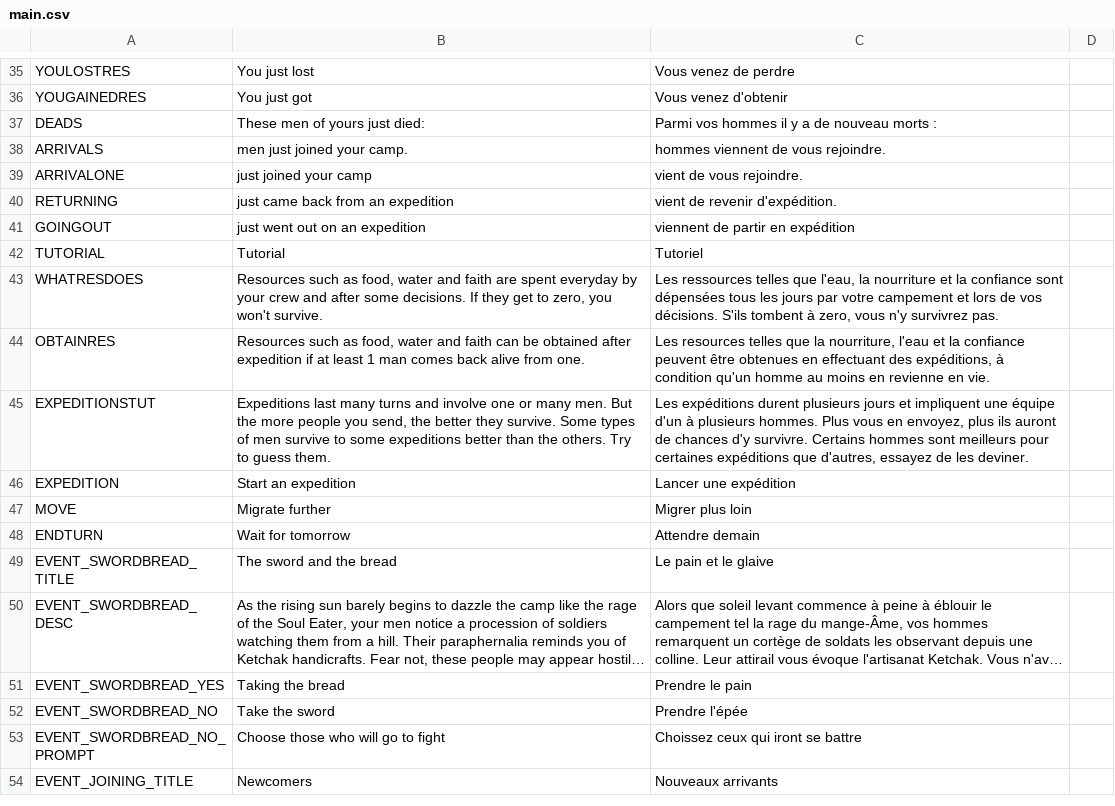
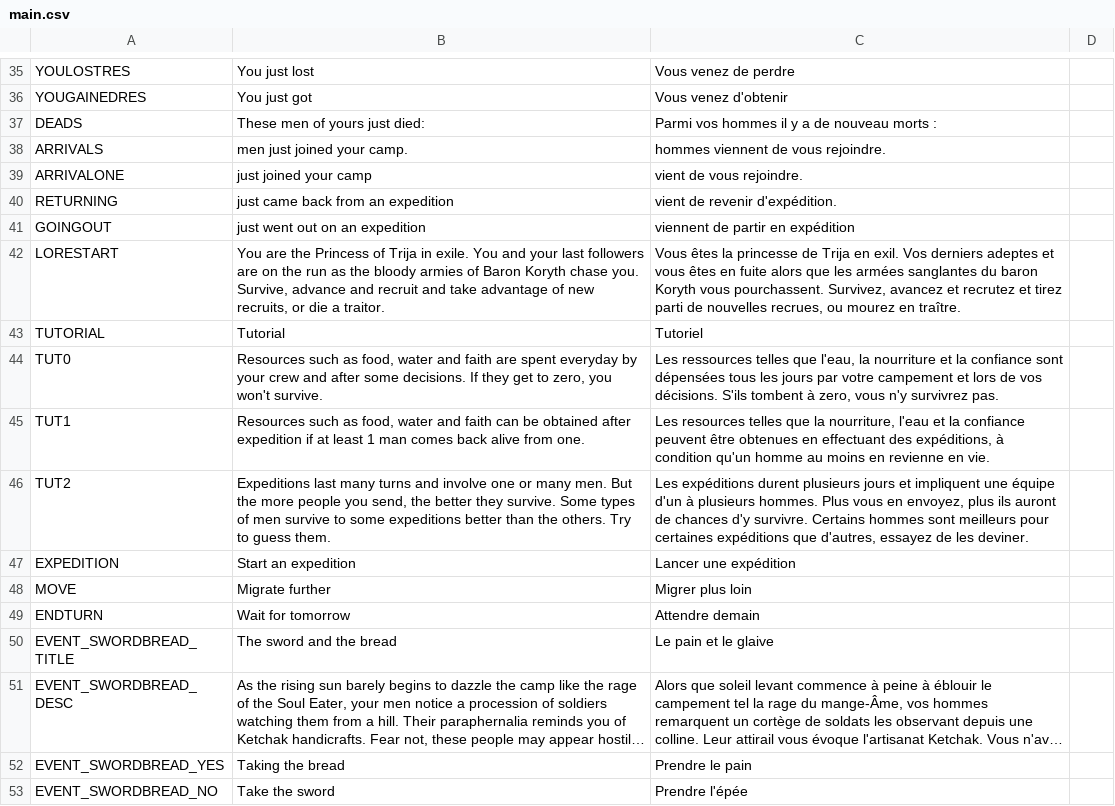
Before and after one commit to NimbleBeasts/BrackeysGameJam2021.1, a CSV file: Localization/main.csv, drawn as a sheet; only a part is shown, gaps mark what is left out; the shorter side is filled out with more unchanged rows; long unchanged cells end in ….

```diff
--- a/Localization/main.csv
+++ b/Localization/main.csv
@@ -41,6 +41,7 @@ RETURNING,just came back from an expedition,vient de revenir d'expédition.,
 GOINGOUT,just went out on an expedition,viennent de partir en expédition,
+LORESTART,"You are the Princess of Trija in exile. You and your last followers are on the run as the bloody armies of Baron Koryth chase you. Survive, advance and recruit and take advantage of new recruits, or die a traitor.","Vous êtes la princesse de Trija en exil. Vos derniers adeptes et vous êtes en fuite alors que les armées sanglantes du baron Koryth vous pourchassent. Survivez, avancez et recrutez et tirez parti de nouvelles recrues, ou mourez en traître.",
 TUTORIAL,Tutorial,Tutoriel,
-WHATRESDOES,"Resources such as food, water and faith are spent everyday by your crew and after some decisions. If they get to zero, you won't survive.","Les ressources telles que l'eau, la nourriture et la confiance sont dépensées tous les jours par votre campement et lors de vos décisions. S'ils tombent à zero, vous n'y survivrez pas.",
-OBTAINRES,"Resources such as food, water and faith can be obtained after expedition if at least 1 man comes back alive from one.","Les resources telles que la nourriture, l'eau et la confiance peuvent être obtenues en effectuant des expéditions, à condition qu'un homme au moins en revienne en vie.",
-EXPEDITIONSTUT,"Expeditions last many turns and involve one or many men. But the more people you send, the better they survive. Some types of men survive to some expeditions better than the others. Try to guess them.","Les expéditions durent plusieurs jours et impliquent une équipe d'un à plusieurs hommes. Plus vous en envoyez, plus ils auront de chances d'y survivre. Certains hommes sont meilleurs pour certaines expéditions que d'autres, essayez de les deviner.",
+TUT0,"Resources such as food, water and faith are spent everyday by your crew and after some decisions. If they get to zero, you won't survive.","Les ressources telles que l'eau, la nourriture et la confiance sont dépensées tous les jours par votre campement et lors de vos décisions. S'ils tombent à zero, vous n'y survivrez pas.",
+TUT1,"Resources such as food, water and faith can be obtained after expedition if at least 1 man comes back alive from one.","Les resources telles que la nourriture, l'eau et la confiance peuvent être obtenues en effectuant des expéditions, à condition qu'un homme au moins en revienne en vie.",
+TUT2,"Expeditions last many turns and involve one or many men. But the more people you send, the better they survive. Some types of men survive to some expeditions better than the others. Try to guess them.","Les expéditions durent plusieurs jours et impliquent une équipe d'un à plusieurs hommes. Plus vous en envoyez, plus ils auront de chances d'y survivre. Certains hommes sont meilleurs pour certaines expéditions que d'autres, essayez de les deviner.",
 EXPEDITION,"Start an expedition","Lancer une expédition",
```
Also changed, not shown: 5 other files.
